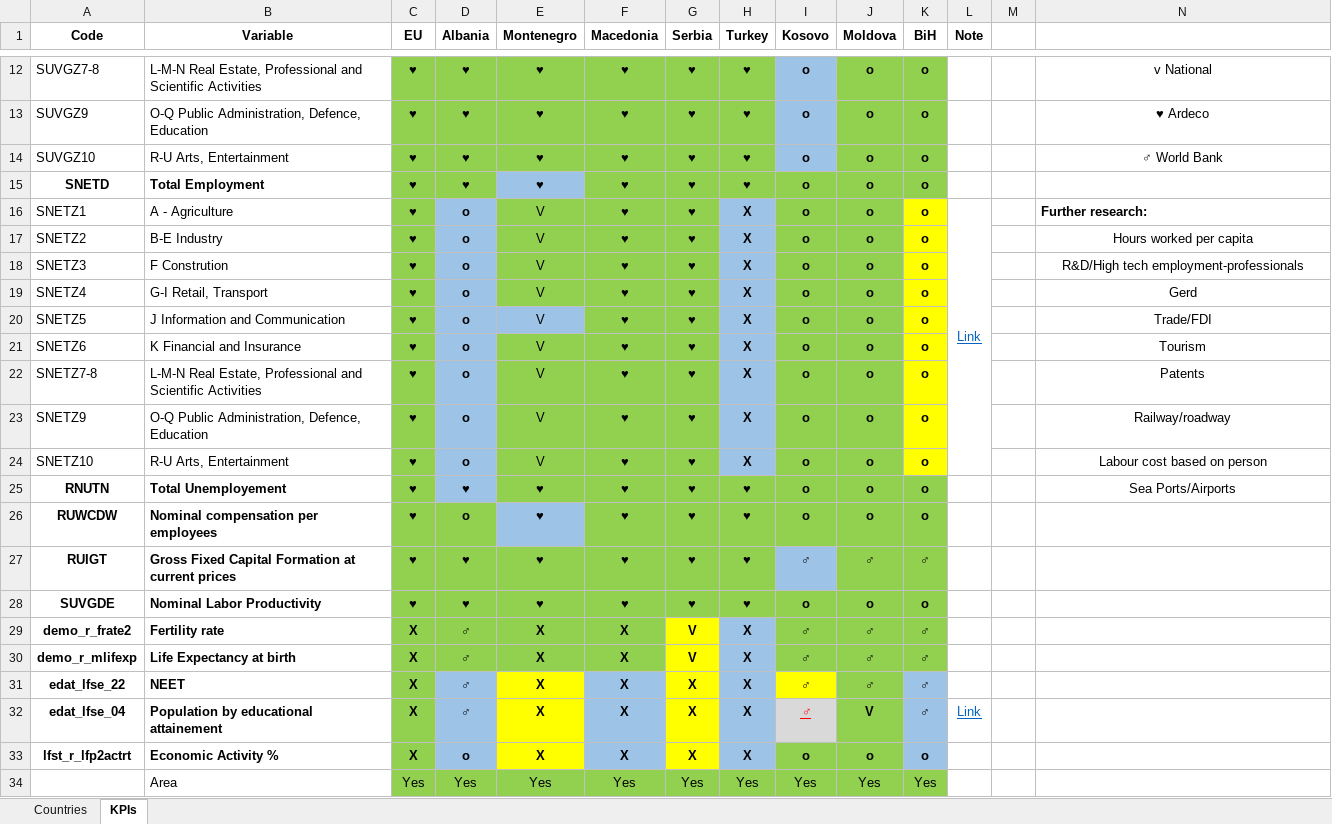
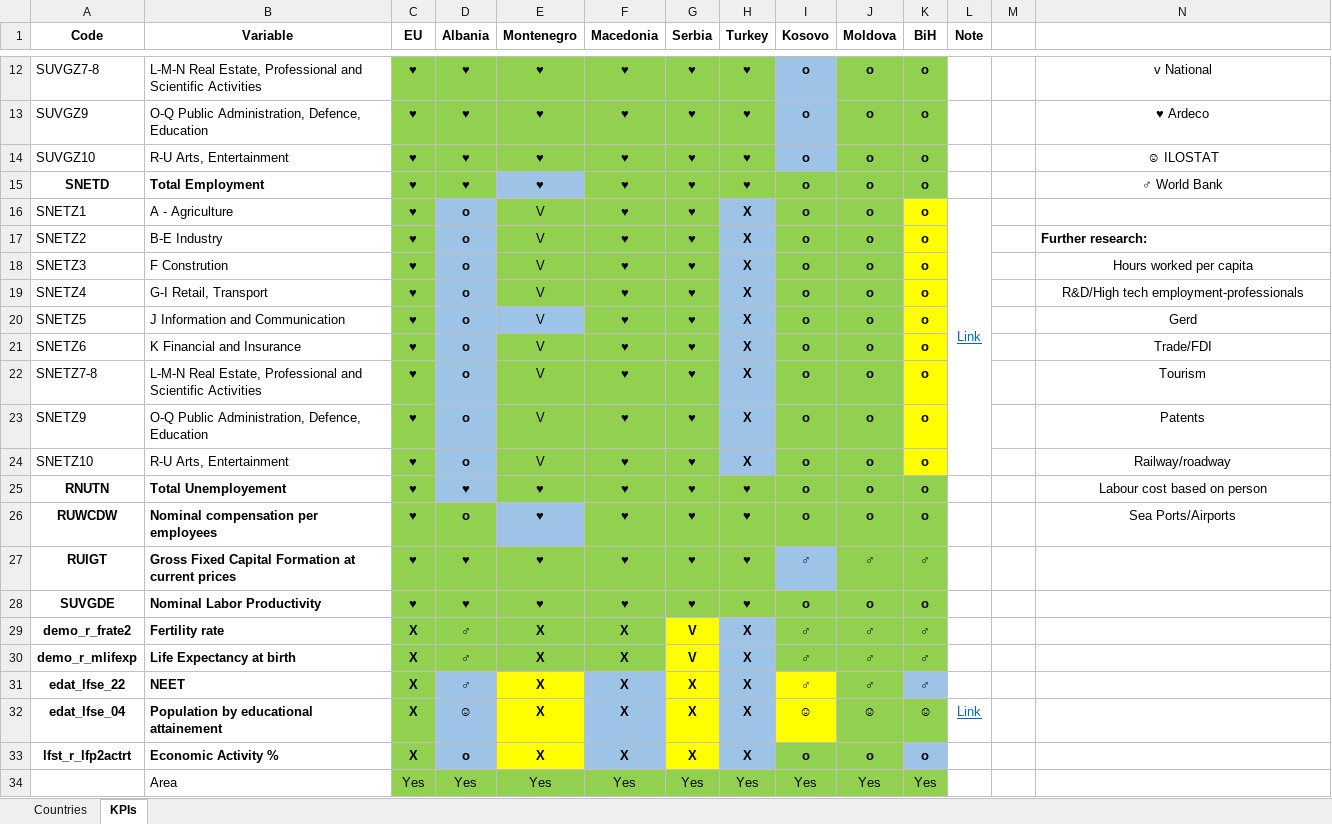
Before and after one commit to EliaDG/Master-Thesis, an Excel workbook: Setup.xlsx, sheet KPIs, drawn as a sheet; only a part is shown, gaps mark what is left out; values as stored, in another font and other column widths than the file's, no borders; the diff names each change by its address in the sheet, - before the commit and + after, or states it on an @@ line.

```diff
--- a/Setup.xlsx (sheet KPIs)
+++ b/Setup.xlsx (sheet KPIs)
-N14: ♂ World Bank
+N14: ☺ ILOSTAT
-N15: (empty)
+N15: ♂ World Bank
-N16: Further research:
+N16: (empty)
-N17: Hours worked per capita
+N17: Further research:
@@ N17 bold: off → on, alignment: center → left @@
-N18: R&D/High tech employment-professionals
+N18: Hours worked per capita
-N19: Gerd
+N19: R&D/High tech employment-professionals
-N20: Trade/FDI
+N20: Gerd
-N21: Tourism
+N21: Trade/FDI
-N22: Patents
+N22: Tourism
-N23: Railway/roadway
+N23: Patents
-N24: Labour cost based on person
+N24: Railway/roadway
-N25: Sea Ports/Airports
+N25: Labour cost based on person
-N26: (empty)
+N26: Sea Ports/Airports
-D32 (Albania): ♂
+D32 (Albania): ☺
-I32 (Kosovo): ♂
+I32 (Kosovo): ☺
@@ I32 fill: #D9D9D9 → #FFFF00, italic: on → off, underline: on → off, text colour: #FF0000 → black @@
-J32 (Moldova): V
+J32 (Moldova): ☺
-K32 (BiH): ♂
+K32 (BiH): ☺
-K32 fill: #9DC3E6
+K32 fill: #92D050
```
Also changed, not shown: 28 other files.
